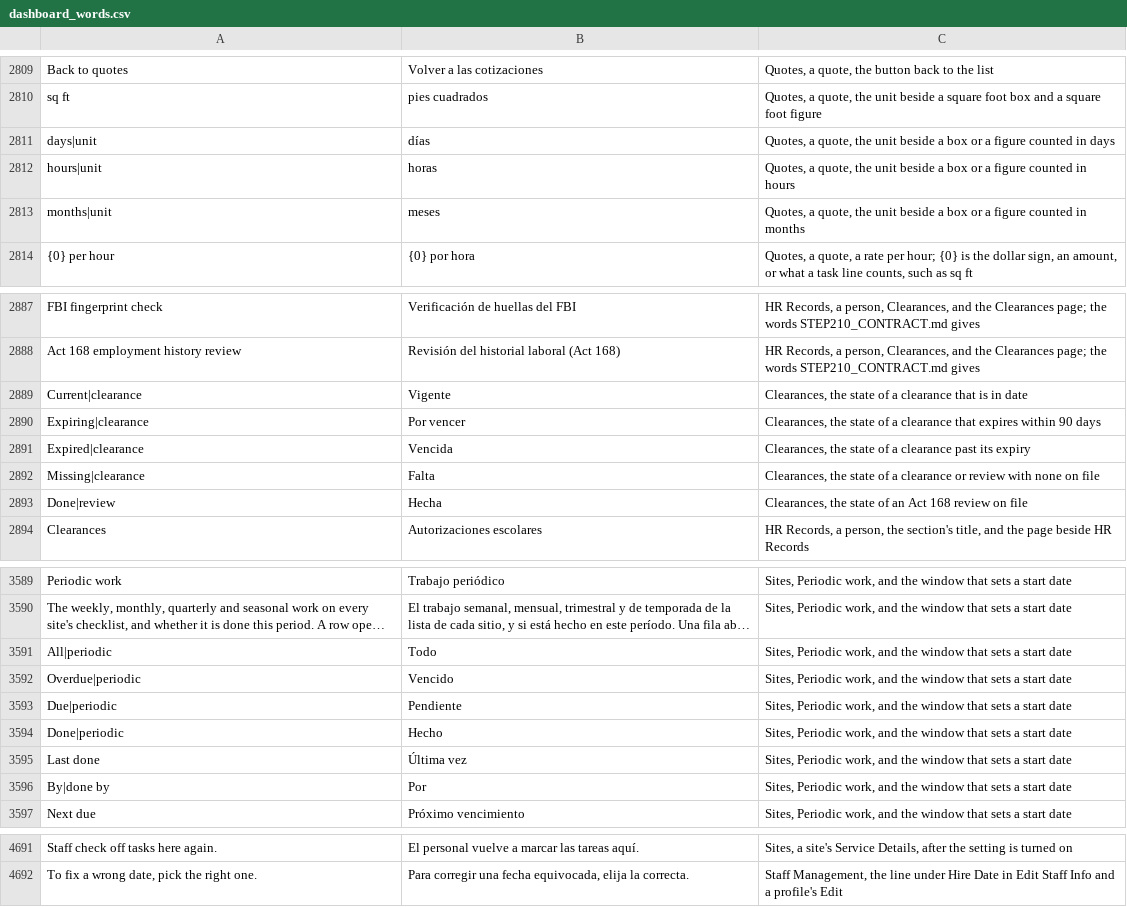
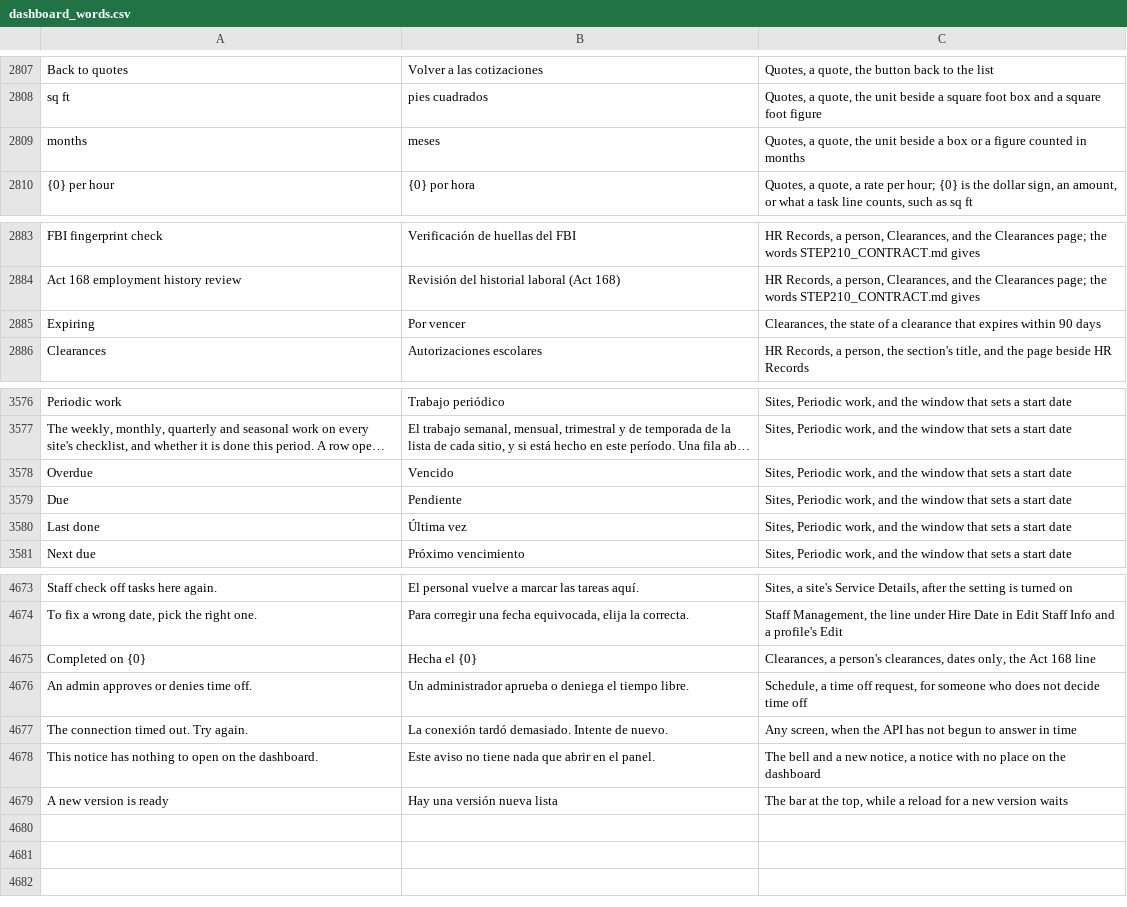
Before and after one commit to isouadda/ocsa-admin-dashboard, a CSV file: translation/dashboard_words.csv, drawn as a sheet; only a part is shown, gaps mark what is left out; long unchanged cells end in …; removed rows and columns are numbered as before the commit, all else as after; the diff covers the shown part only; the diff names each change by its address in the sheet, - before the commit and + after, or states it on an @@ line.

```diff
--- a/translation/dashboard_words.csv
+++ b/translation/dashboard_words.csv
-row 2811: days|unit | días | Quotes, a quote, the unit beside a box or a figure counted in days
-row 2812: hours|unit | horas | Quotes, a quote, the unit beside a box or a figure counted in hours
-A2809: months|unit
+A2809: months
-row 2889: Current|clearance | Vigente | Clearances, the state of a clearance that is in date
-A2885: Expiring|clearance
+A2885: Expiring
-row 2891: Expired|clearance | Vencida | Clearances, the state of a clearance past its expiry
-row 2892: Missing|clearance | Falta | Clearances, the state of a clearance or review with none on file
-row 2893: Done|review | Hecha | Clearances, the state of an Act 168 review on file
-row 3591: All|periodic | Todo | Sites, Periodic work, and the window that sets a start date
-A3578: Overdue|periodic
+A3578: Overdue
-A3579: Due|periodic
+A3579: Due
-row 3594: Done|periodic | Hecho | Sites, Periodic work, and the window that sets a start date
-row 3596: By|done by | Por | Sites, Periodic work, and the window that sets a start date
+row 4675: Completed on {0} | Hecha el {0} | Clearances, a person's clearances, dates only, the Act 168 line
+row 4676: An admin approves or denies time off. | Un administrador aprueba o deniega el tiempo libre. | Schedule, a time off request, for someone who does not decide time off
+row 4677: The connection timed out. Try again. | La conexión tardó demasiado. Intente de nuevo. | Any screen, when the API has not begun to answer in time
+row 4678: This notice has nothing to open on the dashboard. | Este aviso no tiene nada que abrir en el panel. | The bell and a new notice, a notice with no place on the dashboard
+row 4679: A new version is ready | Hay una versión nueva lista | The bar at the top, while a reload for a new version waits
```
Also changed, not shown: 9 removed rows and 20 edited cells elsewhere in this file, 9 other files.
